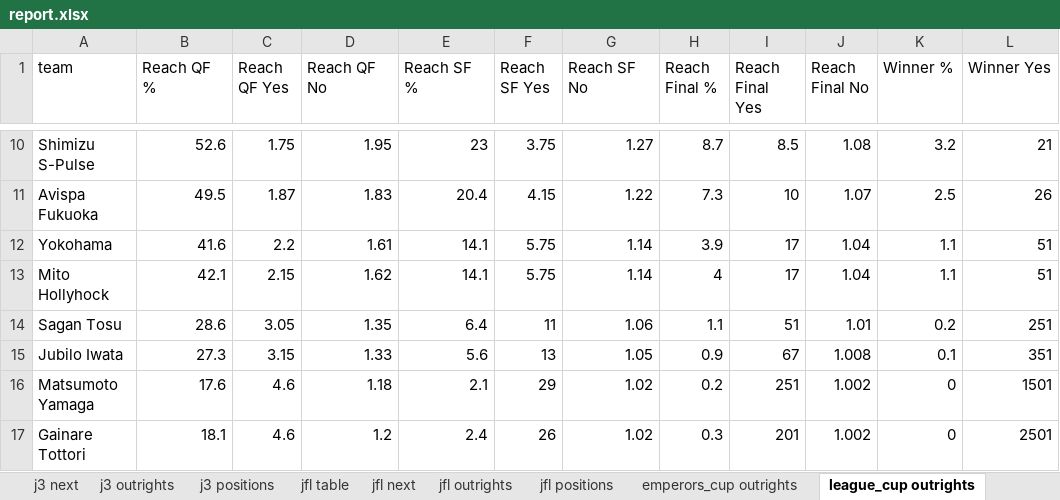
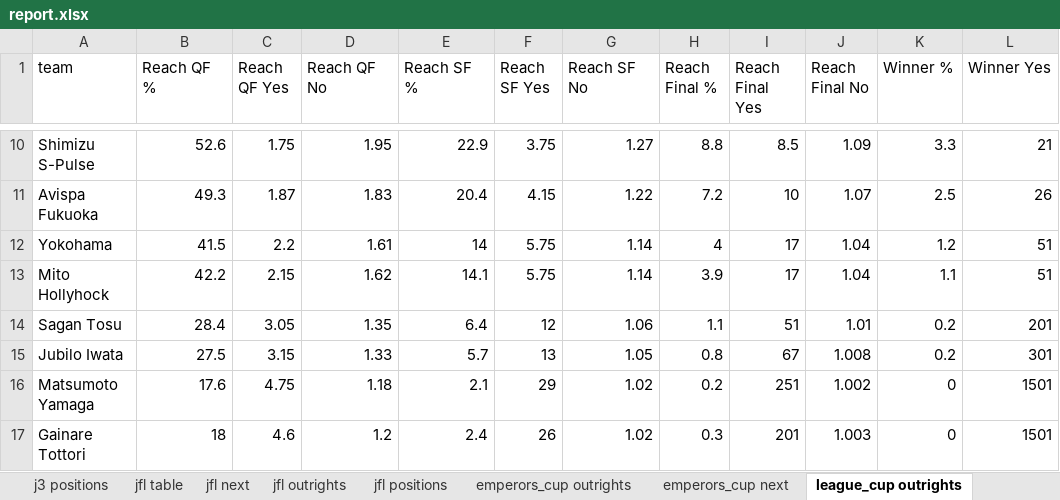
Before and after one commit to mpournouzi/soccer-model-jpn, an Excel workbook: output/japan/report.xlsx, sheet league_cup outrights, drawn as a sheet; only a part is shown, gaps mark what is left out; values as stored, in another font and other column widths than the file's, no borders; the diff covers the shown part only; the diff names each change by its address in the sheet, - before the commit and + after, or states it on an @@ line.

```diff
--- a/output/japan/report.xlsx (sheet league_cup outrights)
+++ b/output/japan/report.xlsx (sheet league_cup outrights)
+sheet tab: emperors_cup next
-E10 (Reach SF %): 23
+E10 (Reach SF %): 22.9
-H10 (Reach Final %): 8.7
+H10 (Reach Final %): 8.8
-J10 (Reach Final No): 1.08
+J10 (Reach Final No): 1.09
-K10 (Winner %): 3.2
+K10 (Winner %): 3.3
-B11 (Reach QF %): 49.5
+B11 (Reach QF %): 49.3
-H11 (Reach Final %): 7.3
+H11 (Reach Final %): 7.2
-B12 (Reach QF %): 41.6
+B12 (Reach QF %): 41.5
-E12 (Reach SF %): 14.1
+E12 (Reach SF %): 14
-H12 (Reach Final %): 3.9
+H12 (Reach Final %): 4
-K12 (Winner %): 1.1
+K12 (Winner %): 1.2
-B13 (Reach QF %): 42.1
+B13 (Reach QF %): 42.2
-H13 (Reach Final %): 4
+H13 (Reach Final %): 3.9
-B14 (Reach QF %): 28.6
+B14 (Reach QF %): 28.4
-F14 (Reach SF Yes): 11
+F14 (Reach SF Yes): 12
-L14 (Winner Yes): 251
+L14 (Winner Yes): 201
-B15 (Reach QF %): 27.3
+B15 (Reach QF %): 27.5
-E15 (Reach SF %): 5.6
+E15 (Reach SF %): 5.7
-H15 (Reach Final %): 0.9
+H15 (Reach Final %): 0.8
-K15 (Winner %): 0.1
+K15 (Winner %): 0.2
-L15 (Winner Yes): 351
+L15 (Winner Yes): 301
-C16 (Reach QF Yes): 4.6
+C16 (Reach QF Yes): 4.75
-B17 (Reach QF %): 18.1
+B17 (Reach QF %): 18
-J17 (Reach Final No): 1.002
+J17 (Reach Final No): 1.003
-L17 (Winner Yes): 2501
+L17 (Winner Yes): 1501
```
Also changed, not shown: 31 edited cells elsewhere in this sheet, sheet emperors_cup outrights, 4 other files.
